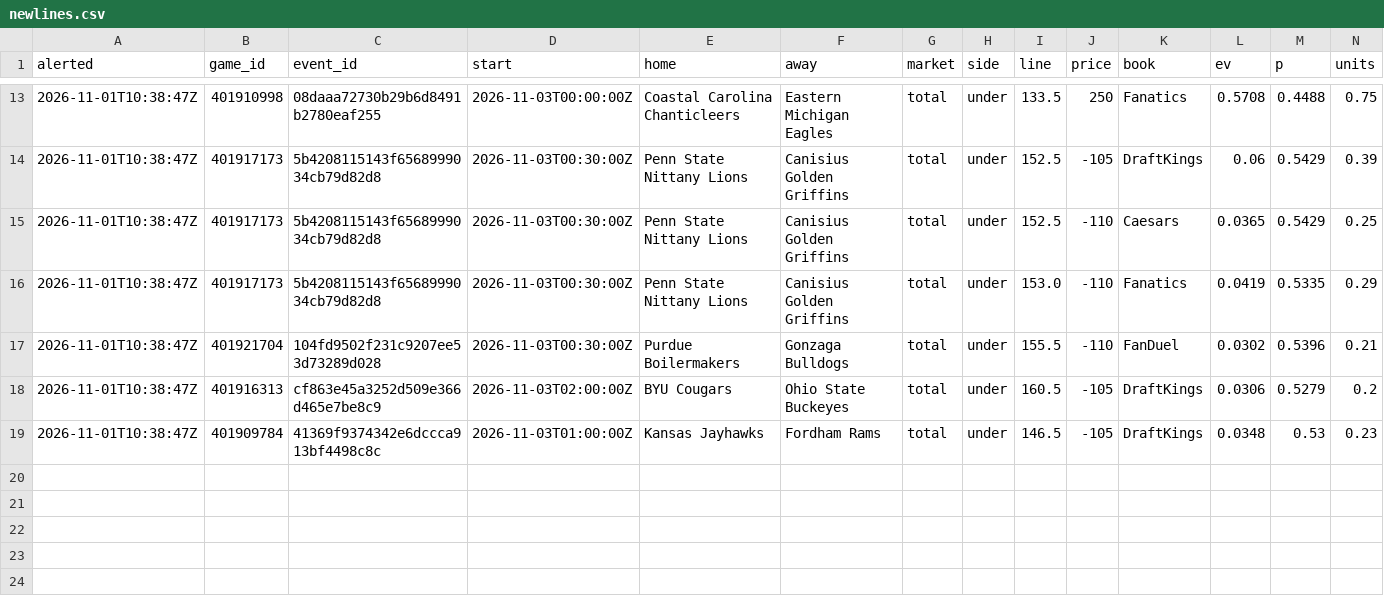
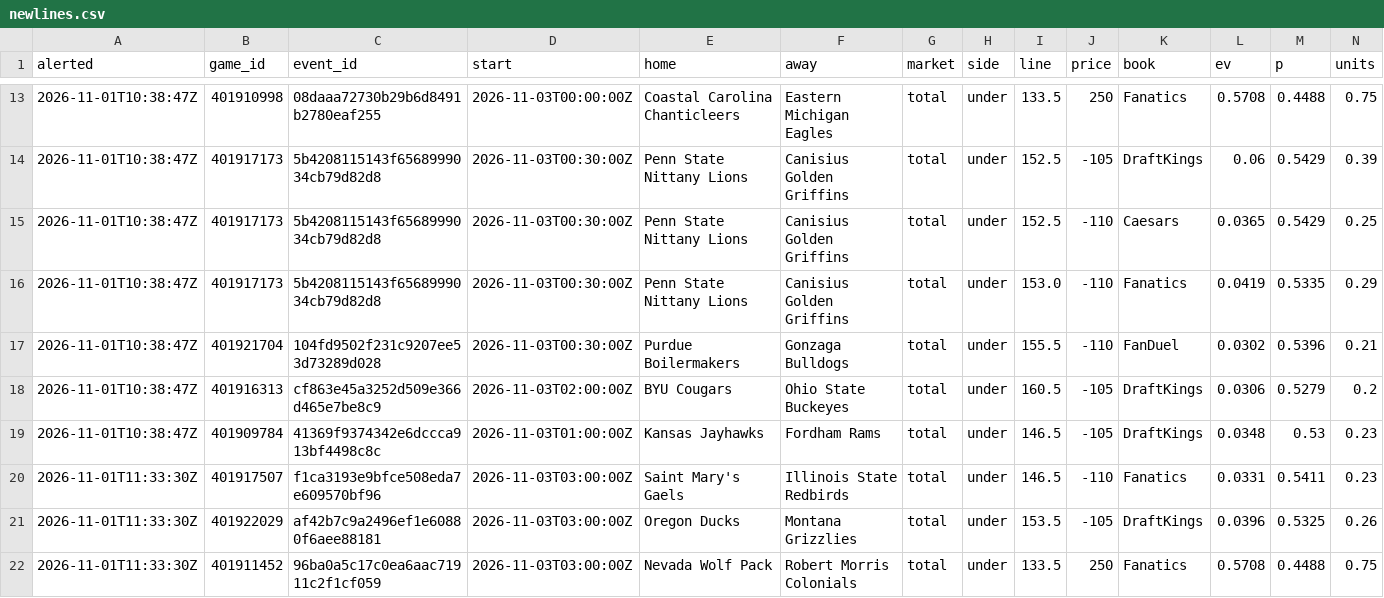
Before and after one commit to psturo77/cbb-data, a CSV file: steam/newlines.csv, drawn as a sheet; only a part is shown, gaps mark what is left out; rows hold the shown columns only; the diff names each change by its address in the sheet, - before the commit and + after, or states it on an @@ line.

```diff
--- a/steam/newlines.csv
+++ b/steam/newlines.csv
+row 20: 2026-11-01T11:33:30Z | 401917507 | f1ca3193e9bfce508eda7e609570bf96 | 2026-11-03T03:00:00Z | Saint Mary's Gaels | Illinois State Redbirds | total | under | 146.5 | -110 | Fanatics | 0.0331 | 0.5411 | 0.23
+row 21: 2026-11-01T11:33:30Z | 401922029 | af42b7c9a2496ef1e60880f6aee88181 | 2026-11-03T03:00:00Z | Oregon Ducks | Montana Grizzlies | total | under | 153.5 | -105 | DraftKings | 0.0396 | 0.5325 | 0.26
+row 22: 2026-11-01T11:33:30Z | 401911452 | 96ba0a5c17c0ea6aac71911c2f1cf059 | 2026-11-03T03:00:00Z | Nevada Wolf Pack | Robert Morris Colonials | total | under | 133.5 | 250 | Fanatics | 0.5708 | 0.4488 | 0.75
```
